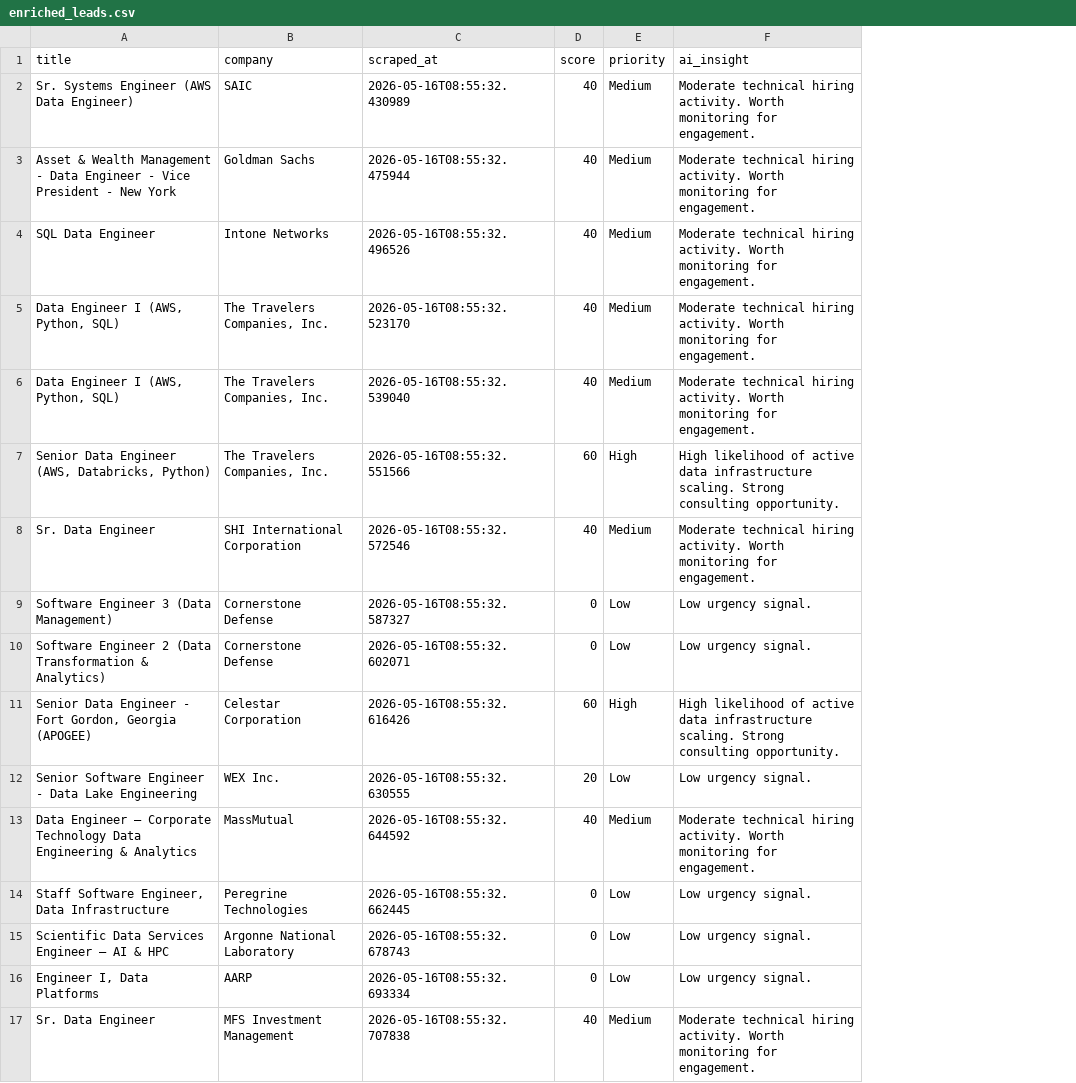
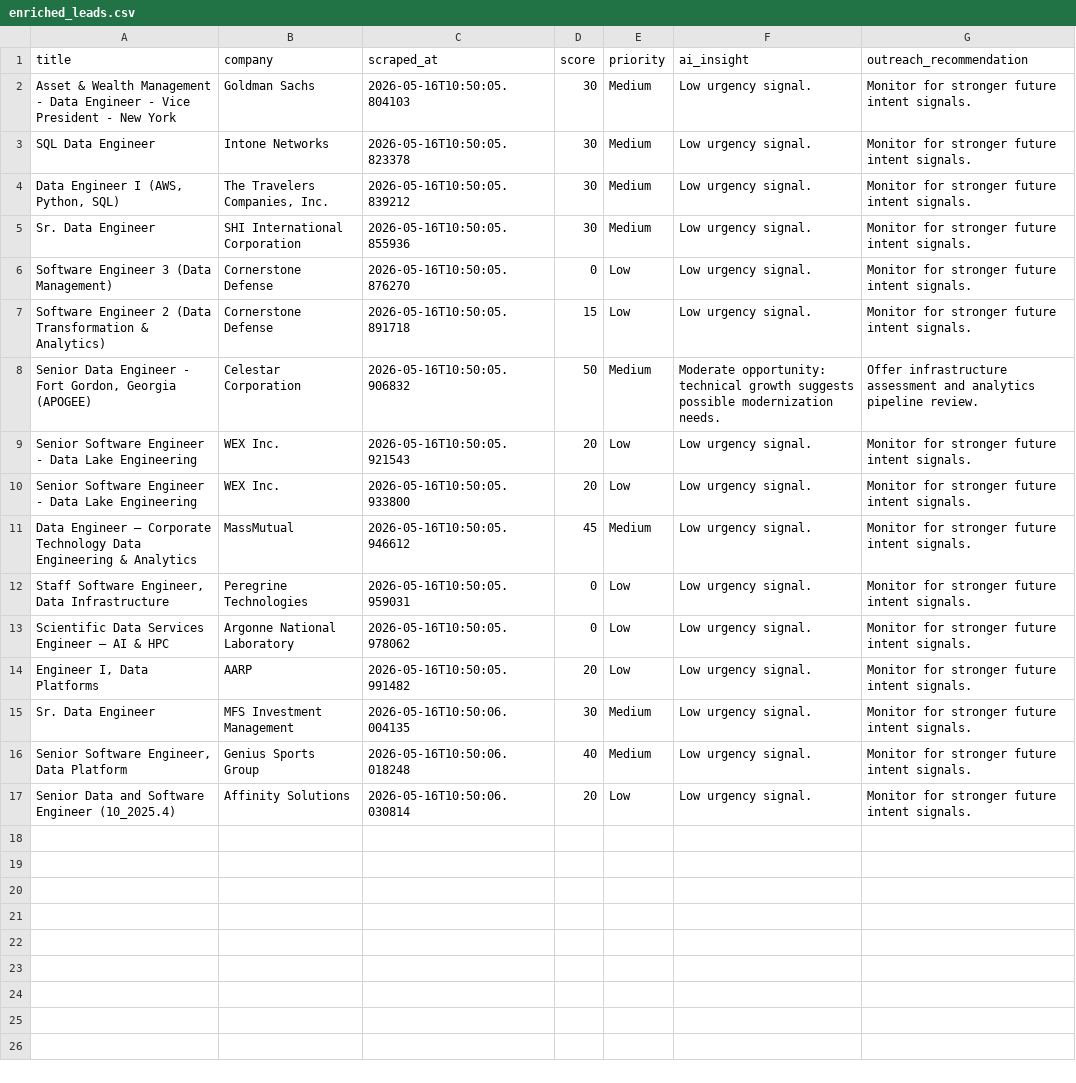
Before and after one commit to om389100-star/lead-intelligence-platform, a CSV file: data/scored/enriched_leads.csv, drawn as a sheet; removed rows and columns are numbered as before the commit, all else as after; the diff names each change by its address in the sheet, - before the commit and + after, or states it on an @@ line.

```diff
--- a/data/scored/enriched_leads.csv
+++ b/data/scored/enriched_leads.csv
+column G (outreach_recommendation), rows 2-7: all Monitor for stronger future intent signals.; row 9: Monitor for stronger future intent signals.; rows 11-15: all Monitor for stronger future intent signals.
-row 2: Sr. Systems Engineer (AWS Data Engineer) | SAIC | 2026-05-16T08:55:32.430989 | 40 | Medium | Moderate technical hiring activity. Worth monitoring for engagement.
-C2 (scraped_at): 2026-05-16T08:55:32.475944
+C2 (scraped_at): 2026-05-16T10:50:05.804103
-D2:D4 (score): 40
+D2:D4 (score): 30
-F2:F4 (ai_insight): Moderate technical hiring activity. Worth monitoring for engagement.
+F2:F4 (ai_insight): Low urgency signal.
-C3 (scraped_at): 2026-05-16T08:55:32.496526
+C3 (scraped_at): 2026-05-16T10:50:05.823378
-C4 (scraped_at): 2026-05-16T08:55:32.523170
+C4 (scraped_at): 2026-05-16T10:50:05.839212
-row 6: Data Engineer I (AWS, Python, SQL) | The Travelers Companies, Inc. | 2026-05-16T08:55:32.539040 | 40 | Medium | Moderate technical hiring activity. Worth monitoring for engagement.
-row 7: Senior Data Engineer (AWS, Databricks, Python) | The Travelers Companies, Inc. | 2026-05-16T08:55:32.551566 | 60 | High | High likelihood of active data infrastructure scaling. Strong consulting opportunity.
-C5 (scraped_at): 2026-05-16T08:55:32.572546
+C5 (scraped_at): 2026-05-16T10:50:05.855936
-D5 (score): 40
+D5 (score): 30
-F5 (ai_insight): Moderate technical hiring activity. Worth monitoring for engagement.
+F5 (ai_insight): Low urgency signal.
-C6 (scraped_at): 2026-05-16T08:55:32.587327
+C6 (scraped_at): 2026-05-16T10:50:05.876270
-C7 (scraped_at): 2026-05-16T08:55:32.602071
+C7 (scraped_at): 2026-05-16T10:50:05.891718
-D7 (score): 0
+D7 (score): 15
-row 11: Senior Data Engineer - Fort Gordon, Georgia (APOGEE) | Celestar Corporation | 2026-05-16T08:55:32.616426 | 60 | High | High likelihood of active data infrastructure scaling. Strong consulting opportunity.
+row 8: Senior Data Engineer - Fort Gordon, Georgia (APOGEE) | Celestar Corporation | 2026-05-16T10:50:05.906832 | 50 | Medium | Moderate opportunity: technical growth suggests possible modernization needs. | Offer infrastructure assessment and analytics pipeline review.
-C9 (scraped_at): 2026-05-16T08:55:32.630555
+C9 (scraped_at): 2026-05-16T10:50:05.921543
+row 10: Senior Software Engineer - Data Lake Engineering | WEX Inc. | 2026-05-16T10:50:05.933800 | 20 | Low | Low urgency signal. | Monitor for stronger future intent signals.
-C11 (scraped_at): 2026-05-16T08:55:32.644592
+C11 (scraped_at): 2026-05-16T10:50:05.946612
-D11 (score): 40
+D11 (score): 45
-F11 (ai_insight): Moderate technical hiring activity. Worth monitoring for engagement.
+F11 (ai_insight): Low urgency signal.
-C12 (scraped_at): 2026-05-16T08:55:32.662445
+C12 (scraped_at): 2026-05-16T10:50:05.959031
-C13 (scraped_at): 2026-05-16T08:55:32.678743
+C13 (scraped_at): 2026-05-16T10:50:05.978062
-C14 (scraped_at): 2026-05-16T08:55:32.693334
+C14 (scraped_at): 2026-05-16T10:50:05.991482
-D14 (score): 0
+D14 (score): 20
-C15 (scraped_at): 2026-05-16T08:55:32.707838
+C15 (scraped_at): 2026-05-16T10:50:06.004135
-D15 (score): 40
+D15 (score): 30
-F15 (ai_insight): Moderate technical hiring activity. Worth monitoring for engagement.
+F15 (ai_insight): Low urgency signal.
+row 16: Senior Software Engineer, Data Platform | Genius Sports Group | 2026-05-16T10:50:06.018248 | 40 | Medium | Low urgency signal. | Monitor for stronger future intent signals.
+row 17: Senior Data and Software Engineer (10_2025.4) | Affinity Solutions | 2026-05-16T10:50:06.030814 | 20 | Low | Low urgency signal. | Monitor for stronger future intent signals.
```
Also changed, not shown: data/scored/scored_leads.csv, 25 other files.
